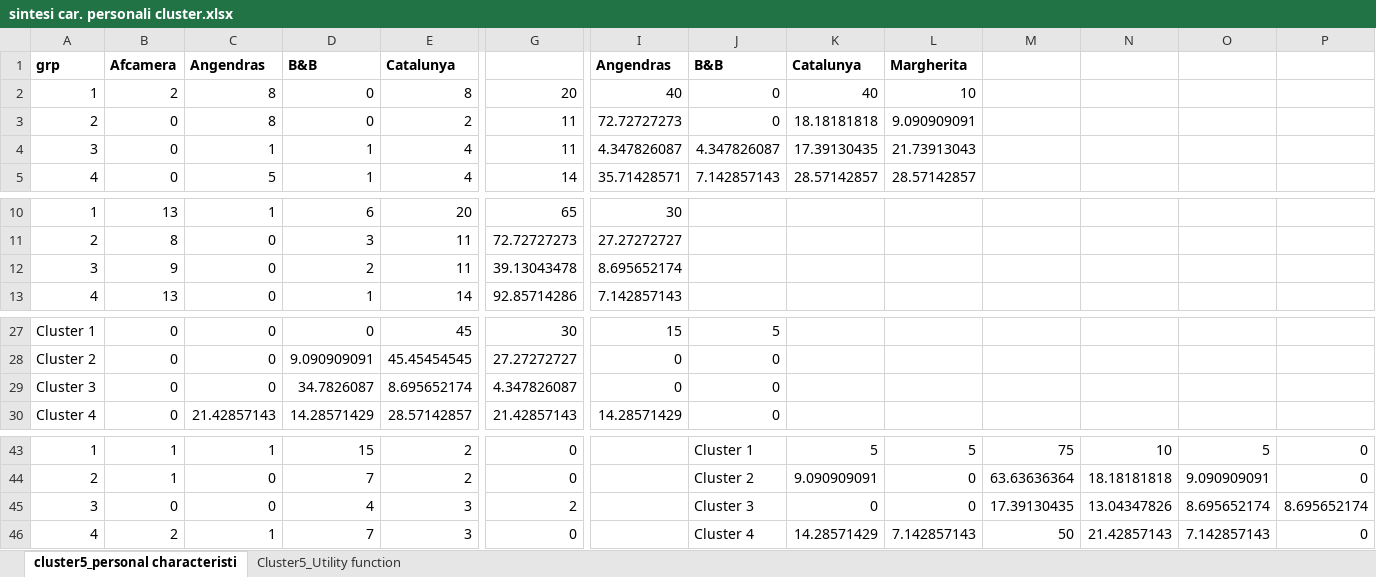
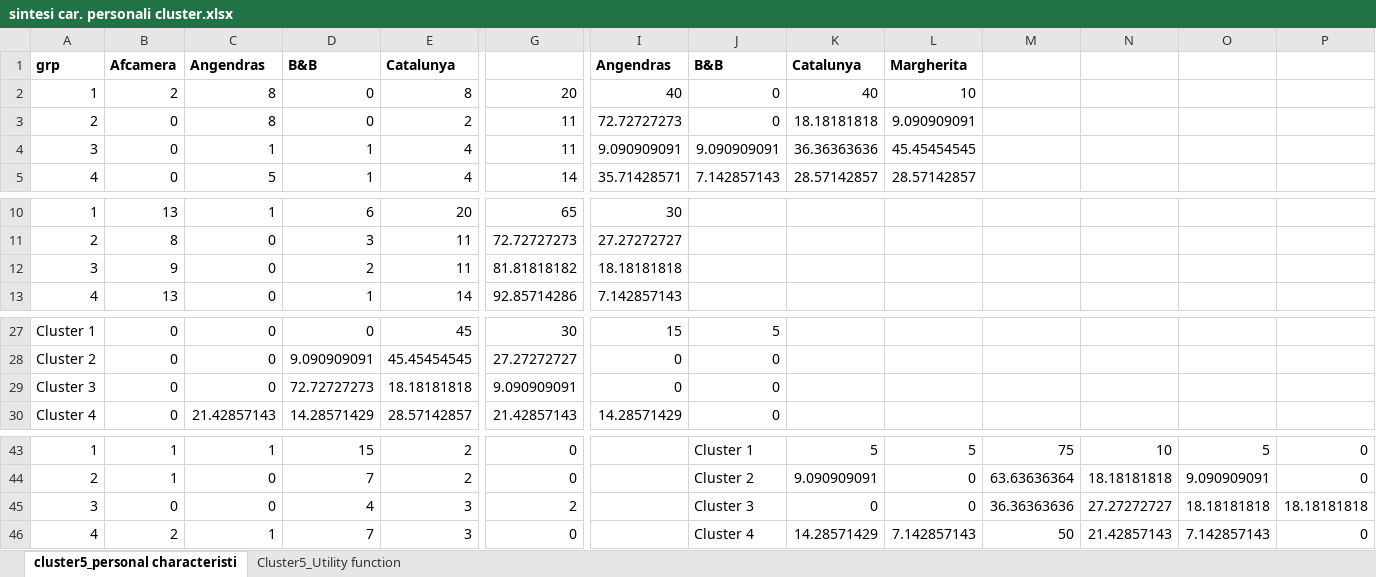
Before and after one commit to GiovannaFancello/Tourist, an Excel workbook: Article/Article1/sintesi car. personali cluster.xlsx, sheet cluster5_personal characteristi, drawn as a sheet; only a part is shown, gaps mark what is left out; values as stored, in another font and other column widths than the file's, no borders; charts and pictures not drawn; the diff names each change by its address in the sheet, - before the commit and + after, or states it on an @@ line.

```diff
--- a/Article/Article1/sintesi car. personali cluster.xlsx (sheet cluster5_personal characteristi)
+++ b/Article/Article1/sintesi car. personali cluster.xlsx (sheet cluster5_personal characteristi)
-I4: 4.347826087
+I4: 9.090909091
-J4: 4.347826087
+J4: 9.090909091
-K4: 17.39130435
+K4: 36.36363636
-L4: 21.73913043
+L4: 45.45454545
-G12: 39.13043478
+G12: 81.81818182
-I12: 8.695652174
+I12: 18.18181818
-D29: 34.7826087
+D29: 72.72727273
-E29: 8.695652174
+E29: 18.18181818
-G29: 4.347826087
+G29: 9.090909091
-M45: 17.39130435
+M45: 36.36363636
-N45: 13.04347826
+N45: 27.27272727
-O45: 8.695652174
+O45: 18.18181818
-P45: 8.695652174
+P45: 18.18181818
```
Also changed, not shown: formulas that keep their value, charts or pictures, 3 other files.
